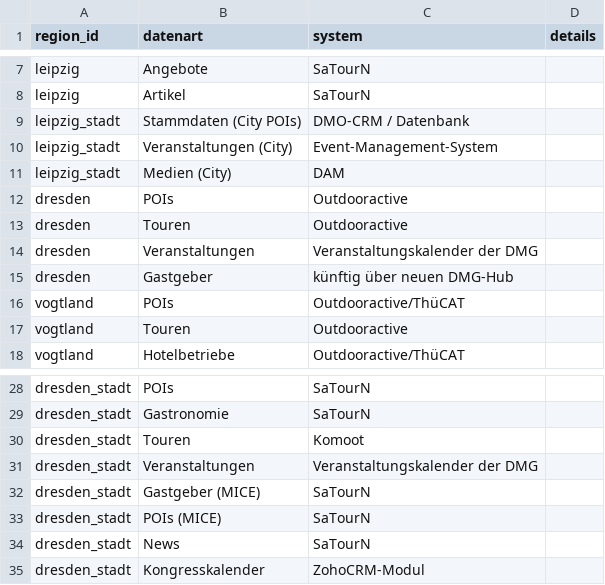
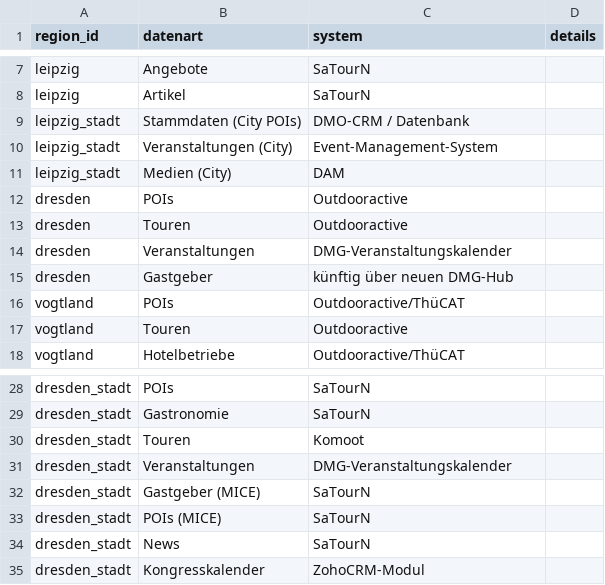
Before and after one commit to Isabell-Haber-TMGS/Datenlandkarte, a CSV file: datenpopup.csv, drawn as a sheet; only a part is shown, gaps mark what is left out.

Commit message:
Update datenpopup.csv

```diff
--- a/datenpopup.csv
+++ b/datenpopup.csv
@@ -13,3 +13,3 @@ dresden,POIs,Outdooractive,
 dresden,Touren,Outdooractive,
-dresden,Veranstaltungen,Veranstaltungskalender der DMG,
+dresden,Veranstaltungen,DMG-Veranstaltungskalender,
 dresden,Gastgeber,künftig über neuen DMG-Hub,
@@ -30,3 +30,3 @@ dresden_stadt,Gastronomie,SaTourN,
 dresden_stadt,Touren,Komoot,
-dresden_stadt,Veranstaltungen,Veranstaltungskalender der DMG,
+dresden_stadt,Veranstaltungen,DMG-Veranstaltungskalender,
 dresden_stadt,Gastgeber (MICE),SaTourN,
```
